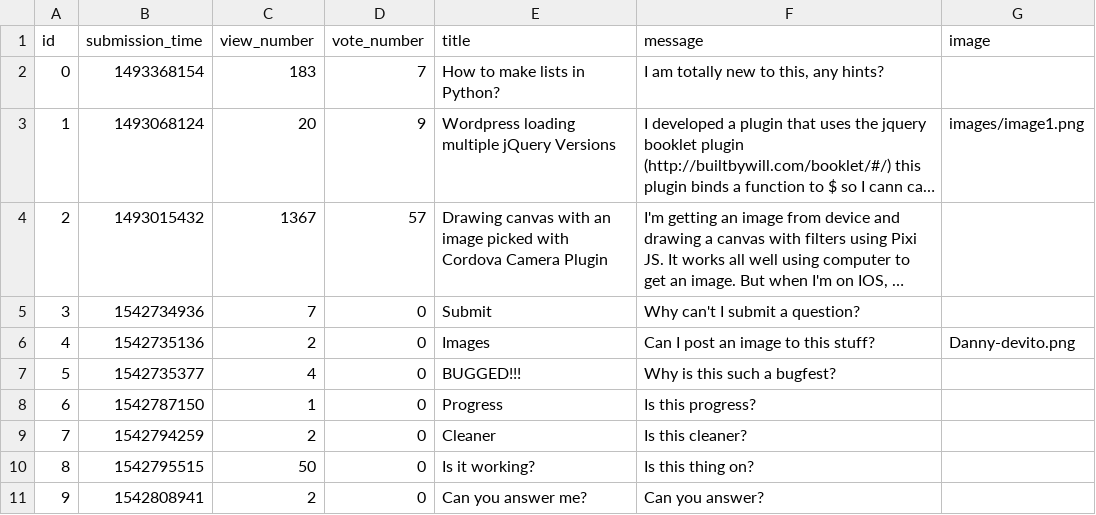
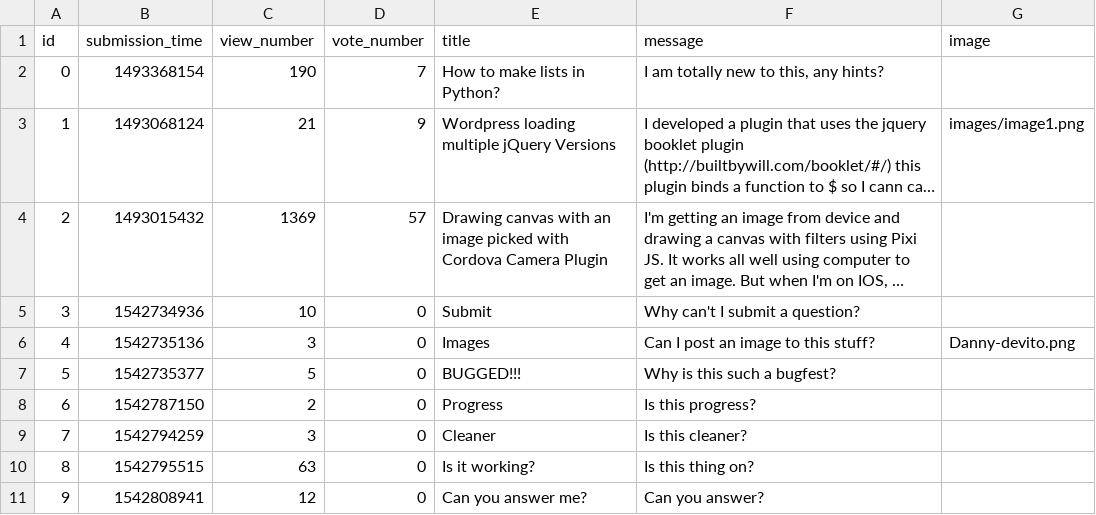
Before and after one commit to gaborBKI/ask-mate-python, a CSV file: question.csv, drawn as a sheet; long unchanged cells end in …; the diff names each change by its address in the sheet, - before the commit and + after, or states it on an @@ line.

```diff
--- a/question.csv
+++ b/question.csv
-C2 (view_number): 183
+C2 (view_number): 190
-C3 (view_number): 20
+C3 (view_number): 21
-C4 (view_number): 1367
+C4 (view_number): 1369
-C5 (view_number): 7
+C5 (view_number): 10
-C6 (view_number): 2
+C6 (view_number): 3
-C7 (view_number): 4
+C7 (view_number): 5
-C8 (view_number): 1
+C8 (view_number): 2
-C9 (view_number): 2
+C9 (view_number): 3
-C10 (view_number): 50
+C10 (view_number): 63
-C11 (view_number): 2
+C11 (view_number): 12
```
Also changed, not shown: 3 other files.
